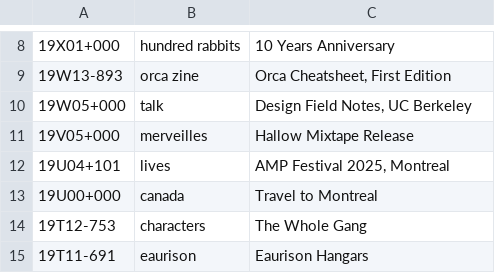
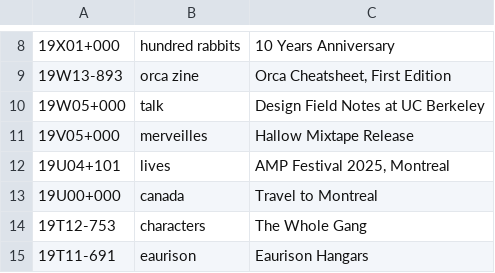
Before and after one commit to XXIIVV/oscean, a TSV file: src/tables/diary/19.tsv, drawn as a sheet; only a part is shown, gaps mark what is left out.

```diff
--- a/src/tables/diary/19.tsv
+++ b/src/tables/diary/19.tsv
@@ -9,3 +9,3 @@
 19W13-893	orca zine	Orca Cheatsheet, First Edition
-19W05+000	talk	Design Field Notes, UC Berkeley
+19W05+000	talk	Design Field Notes at UC Berkeley
 19V05+000	merveilles	Hallow Mixtape Release
```
Also changed, not shown: src/tables/diary/18.tsv, src/tables/diary/20.tsv, 6 other files.
